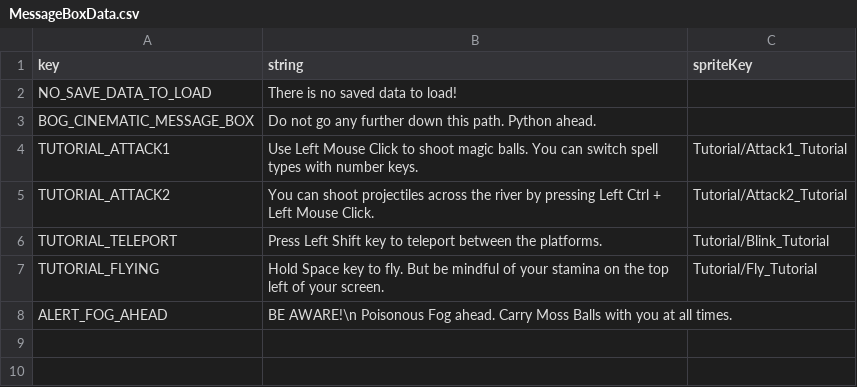
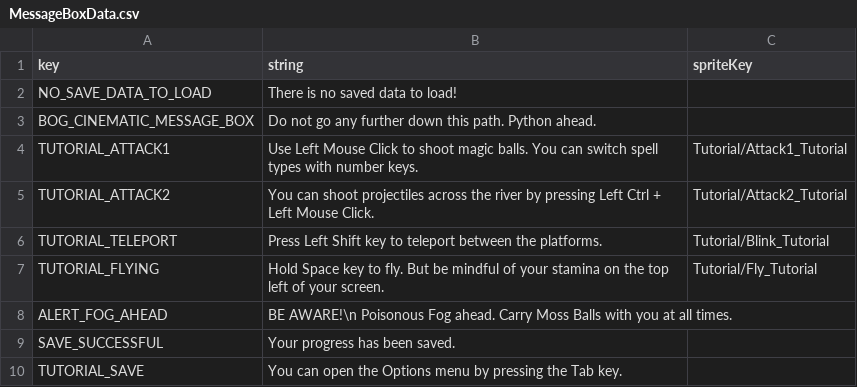
Before and after one commit to nerobero/Little-Witch-Chloe, a CSV file: Assets/Resources/Data_CSV/MessageBoxData.csv, drawn as a sheet; the diff names each change by its address in the sheet, - before the commit and + after, or states it on an @@ line.

Commit message:
option menu toggle tutorial, walking herb's death anim adjusted, after-save prompt added

```diff
--- a/Assets/Resources/Data_CSV/MessageBoxData.csv
+++ b/Assets/Resources/Data_CSV/MessageBoxData.csv
+row 9: SAVE_SUCCESSFUL | Your progress has been saved.
+row 10: TUTORIAL_SAVE | You can open the Options menu by pressing the Tab key.
```
Also changed, not shown: 4 other files.
